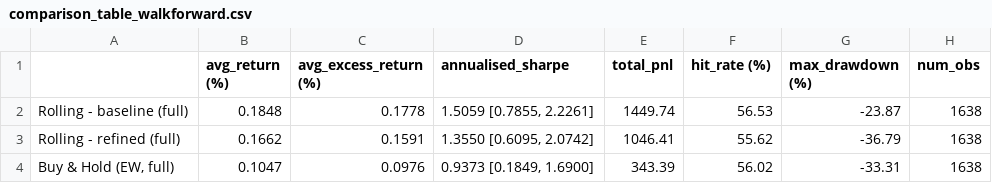
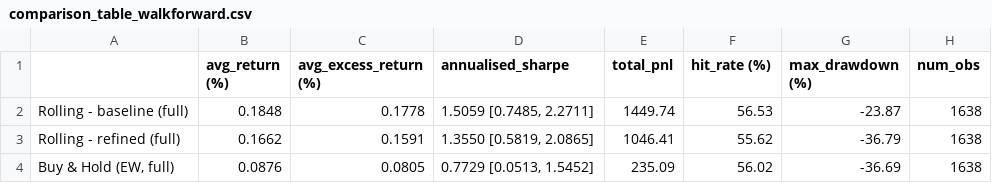
Before and after one commit to hivan04/applied-project-06039211, a CSV file: outputs/combined_results/comparison_table_walkforward.csv, drawn as a sheet.

```diff
--- a/outputs/combined_results/comparison_table_walkforward.csv
+++ b/outputs/combined_results/comparison_table_walkforward.csv
@@ -1,4 +1,4 @@
 ,avg_return (%),avg_excess_return (%),annualised_sharpe,total_pnl,hit_rate (%),max_drawdown (%),num_obs
-Rolling - baseline (full),0.1848,0.1778,"1.5059  [0.7855, 2.2261]",1449.74,56.53,-23.87,1638
-Rolling - refined (full),0.1662,0.1591,"1.3550  [0.6095, 2.0742]",1046.41,55.62,-36.79,1638
-"Buy & Hold (EW, full)",0.1047,0.0976,"0.9373  [0.1849, 1.6900]",343.39,56.02,-33.31,1638
+Rolling - baseline (full),0.1848,0.1778,"1.5059  [0.7485, 2.2711]",1449.74,56.53,-23.87,1638
+Rolling - refined (full),0.1662,0.1591,"1.3550  [0.5819, 2.0865]",1046.41,55.62,-36.79,1638
+"Buy & Hold (EW, full)",0.0876,0.0805,"0.7729  [0.0513, 1.5452]",235.09,56.02,-36.69,1638
```
Also changed, not shown: outputs/combined_results/comparison_table_oos.csv, outputs/dynamic_selection/static_vs_dynamic_metrics.csv, 10 other files.
